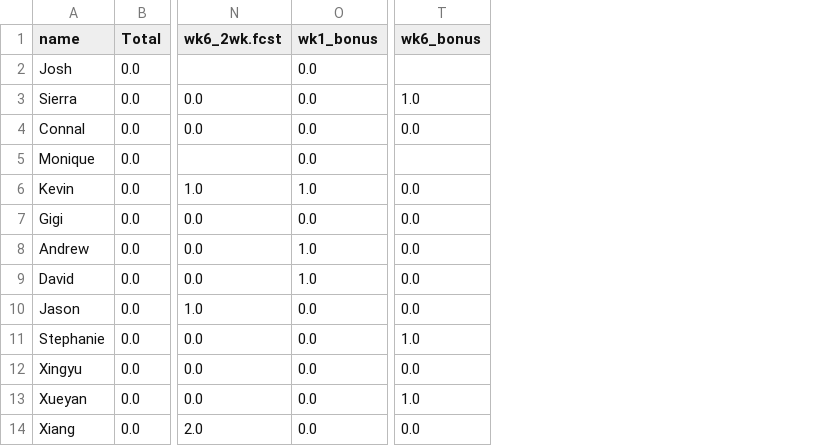
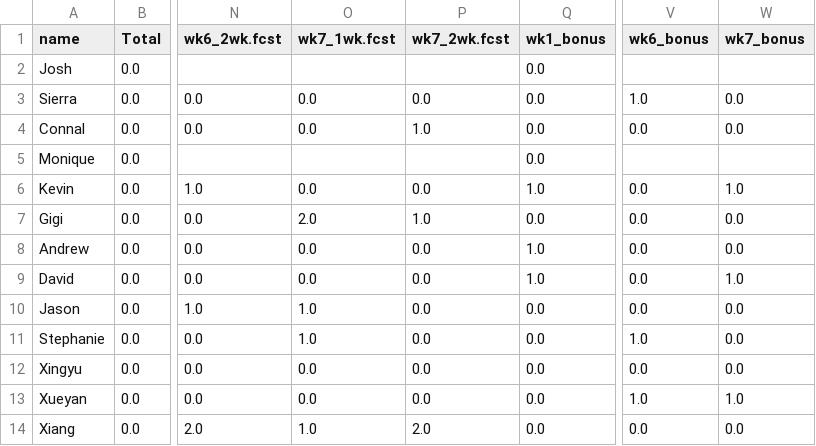
Before and after one commit to HAS-Tools-Fall2021/Forecasting21, a CSV file: weekly_results/score_details.csv, drawn as a sheet; only a part is shown, gaps mark what is left out; the diff names each change by its address in the sheet, - before the commit and + after, or states it on an @@ line.

```diff
--- a/weekly_results/score_details.csv
+++ b/weekly_results/score_details.csv
+column O (wk7_1wk.fcst), rows 3-14: 0.0 | 0.0 |  | 0.0 | 2.0 | 0.0 | 0.0 | 1.0 | 1.0 | 0.0 | 0.0 | 1.0
+column P (wk7_2wk.fcst), rows 3-14: 0.0 | 1.0 |  | 0.0 | 1.0 | 0.0 | 0.0 | 0.0 | 0.0 | 0.0 | 0.0 | 2.0
+column W (wk7_bonus), rows 3-14: 0.0 | 0.0 |  | 1.0 | 0.0 | 0.0 | 1.0 | 0.0 | 0.0 | 0.0 | 1.0 | 0.0
```
Also changed, not shown: weekly_results/weekly_observations.csv, 8 other files.
